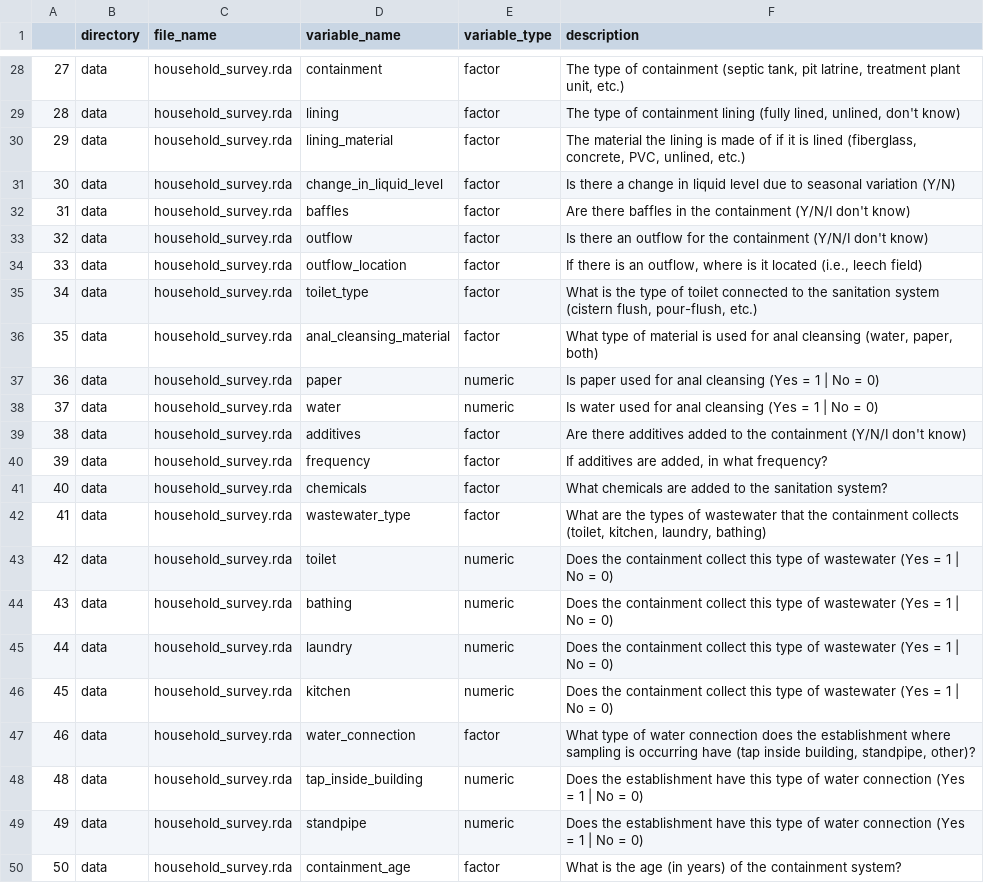
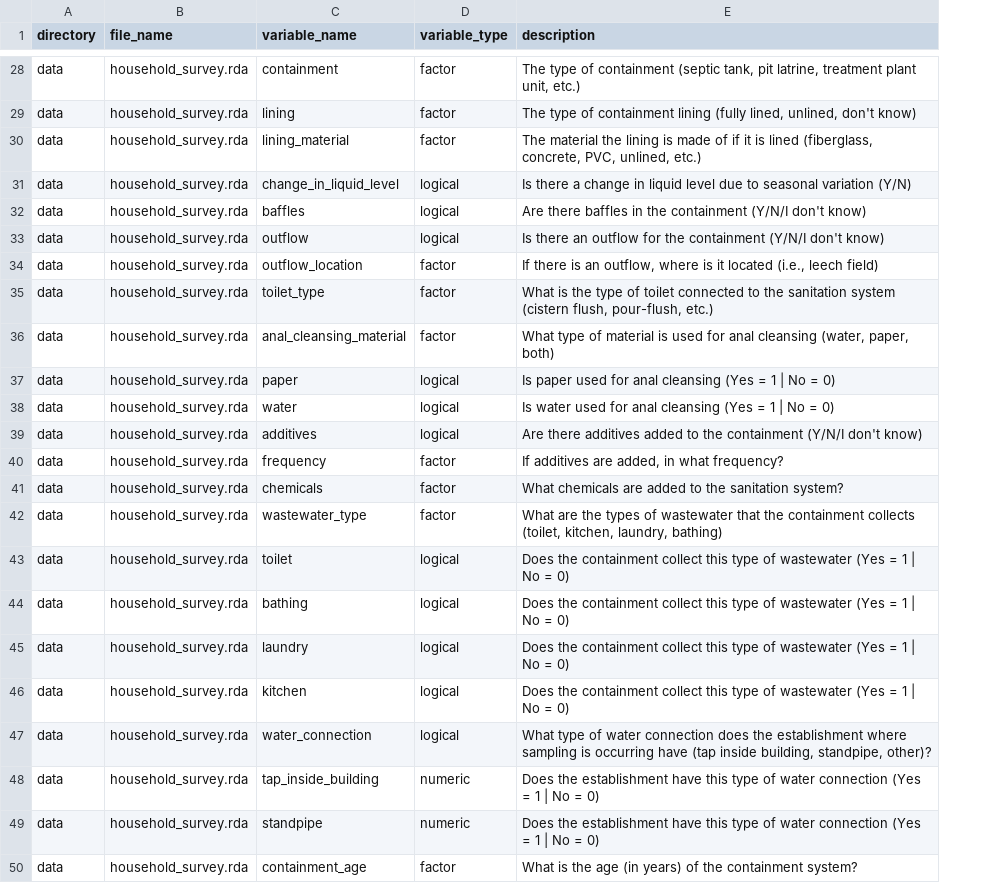
Before and after one commit to openwashdata/fecalcanuga, a CSV file: data-raw/dictionary.csv, drawn as a sheet; only a part is shown, gaps mark what is left out; removed rows and columns are numbered as before the commit, all else as after; the diff covers the shown part only; the diff names each change by its address in the sheet, - before the commit and + after, or states it on an @@ line.

```diff
--- a/data-raw/dictionary.csv
+++ b/data-raw/dictionary.csv
-column A, rows 28-50: 27 | 28 | 29 | 30 | 31 | 32 | 33 | 34 | 35 | 36 | 37 | 38 | 39 | 40 | 41 | 42 | 43 | 44 | 45 | 46 | 48 | 49 | 50
-D31:D33 (variable_type): factor
+D31:D33 (variable_type): logical
-D37:D38 (variable_type): numeric
+D37:D38 (variable_type): logical
-D39 (variable_type): factor
+D39 (variable_type): logical
-D43:D46 (variable_type): numeric
+D43:D46 (variable_type): logical
-D47 (variable_type): factor
+D47 (variable_type): logical
```
Also changed, not shown: 14 edited cells elsewhere in this file.
